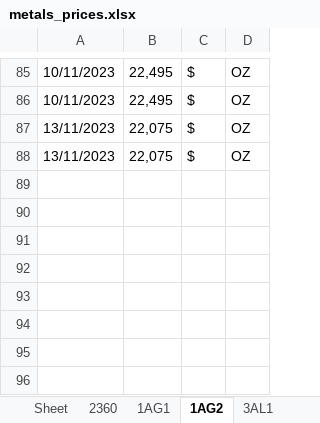
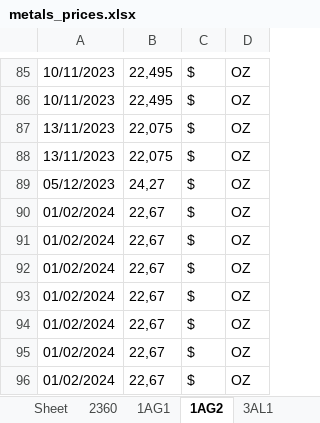
Before and after one commit to Adrizen89/metals-prices, an Excel workbook: metals_prices.xlsx, sheet 1AG2, drawn as a sheet; only a part is shown, gaps mark what is left out; values as stored, in another font and other column widths than the file's, no borders; the diff names each change by its address in the sheet, - before the commit and + after, or states it on an @@ line.

```diff
--- a/metals_prices.xlsx (sheet 1AG2)
+++ b/metals_prices.xlsx (sheet 1AG2)
+row 89: 05/12/2023 | 24,27 | $ | OZ
+row 90: 01/02/2024 | 22,67 | $ | OZ
+row 91: 01/02/2024 | 22,67 | $ | OZ
+row 92: 01/02/2024 | 22,67 | $ | OZ
+row 93: 01/02/2024 | 22,67 | $ | OZ
+row 94: 01/02/2024 | 22,67 | $ | OZ
+row 95: 01/02/2024 | 22,67 | $ | OZ
+row 96: 01/02/2024 | 22,67 | $ | OZ
```
Also changed, not shown: sheet 2360, sheet 1AG1, sheet 1AU2, sheet 3AL1, sheet 1AU3, sheet 3CU3, 11 more sheets, 2 other files.
